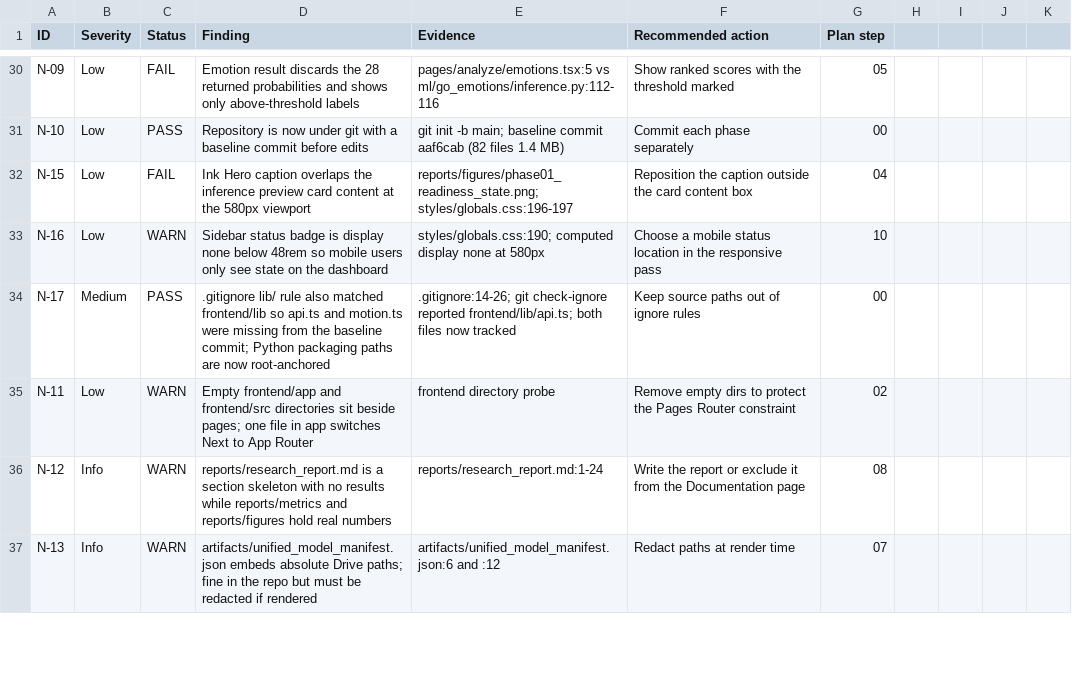
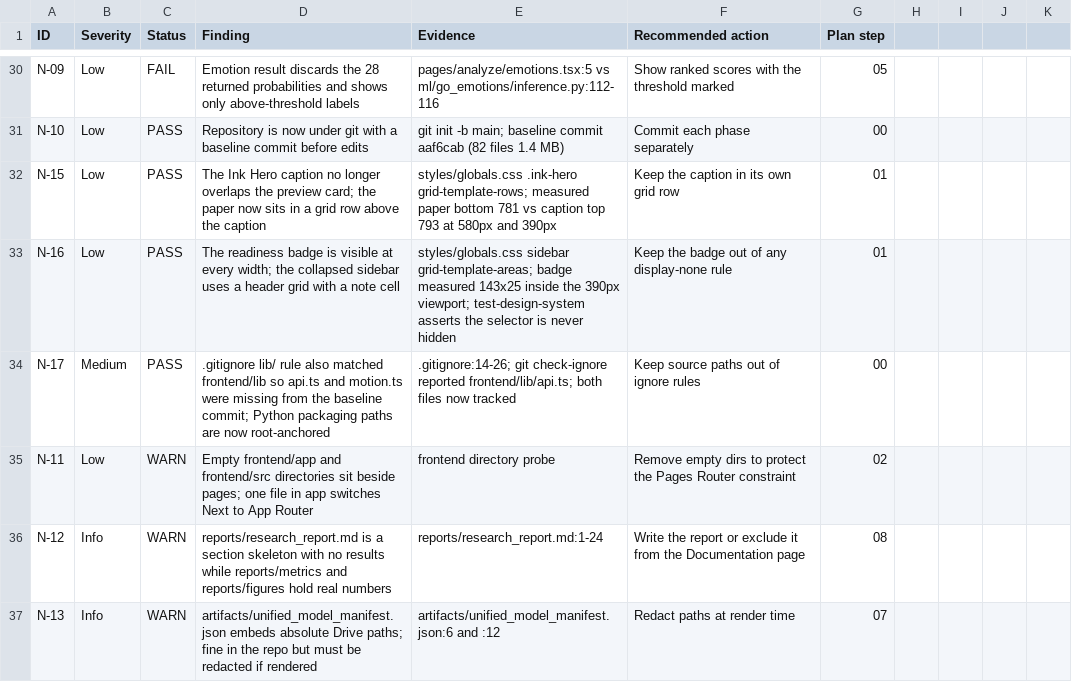
Before and after one commit to Akshay-2312/Two_Models_One_EndPoint, a CSV file: reports/ISSUE_TRACKER.csv, drawn as a sheet; only a part is shown, gaps mark what is left out; the diff covers the shown part only.

Commit message:
feat(frontend): establish the design system and deterministic tooling
Phase 01. Pages Router kept, no endpoint or model behaviour touched.

Design system
- tokens.css: ink ramp, three text roles, cyan signal, violet model
  channel, three state families, editorial type scale, 4px space grid,
  nested radii, two motion curves.
- globals.css: full stylesheet written only against tokens; card is now
  a flex column so footers pin to the bottom edge.
- Six primitives (Button/ButtonLink, Card, Badge, Meter, SectionHeader,
  Callout) plus a barrel; every page migrated onto them.
- Measured 19 foreground/background pairs; all clear 4.5:1.

Shell and states
- Collapsed sidebar is a header grid with a note cell, so the readiness
  badge stays visible at every width instead of being display:none.
- Mobile nav is a 3x2 grid (2 cols below 30rem) rather than a
  hidden-scrollbar strip with four destinations off-screen.
- Card grid stacks at 40rem; h1 drops to 24px there.
- Ink hero caption moved to its own grid row; no overlap with the paper.

Tooling
- Single lint config (.eslintrc.json); eslint.config.mts deleted.
- Scripts: lint, typecheck, test, build, verify.
- Three contract suites, including design-system assertions that fail the
  build on a hex literal, a raw font-family, transition:all, a missing
  token, a hidden status badge or order:-1.
- Root package.json/lock/node_modules deleted: one Node project only.
- Sanitised .env.example and new frontend/.env.example.

Docs
- frontend/DESIGN_SYSTEM.md: inventory, tokens, contrast table, rules,
  exceptions, gaps.
- reports/PHASE_01_PROGRESS.md plus three screenshots.
- Audit section 15; tracker 15 PASS / 18 FAIL / 6 WARN / 1 BLOCKED.

Verified: lint clean, tsc 0, 3 suites, build 8 routes at 92.4 kB,
pytest 5 passed, 0 console errors, no overflow at 390/976/1440.

```diff
--- a/reports/ISSUE_TRACKER.csv
+++ b/reports/ISSUE_TRACKER.csv
@@ -31,4 +31,4 @@ N-09,Low,FAIL,Emotion result discards the 28 returned probabilities and shows on
 N-10,Low,PASS,Repository is now under git with a baseline commit before edits,git init -b main; baseline commit aaf6cab (82 files 1.4 MB),Commit each phase separately,00
-N-15,Low,FAIL,Ink Hero caption overlaps the inference preview card content at the 580px viewport,reports/figures/phase01_readiness_state.png; styles/globals.css:196-197,Reposition the caption outside the card content box,04
-N-16,Low,WARN,Sidebar status badge is display none below 48rem so mobile users only see state on the dashboard,styles/globals.css:190; computed display none at 580px,Choose a mobile status location in the responsive pass,10
+N-15,Low,PASS,The Ink Hero caption no longer overlaps the preview card; the paper now sits in a grid row above the caption,styles/globals.css .ink-hero grid-template-rows; measured paper bottom 781 vs caption top 793 at 580px and 390px,Keep the caption in its own grid row,01
+N-16,Low,PASS,The readiness badge is visible at every width; the collapsed sidebar uses a header grid with a note cell,styles/globals.css sidebar grid-template-areas; badge measured 143x25 inside the 390px viewport; test-design-system asserts the selector is never hidden,Keep the badge out of any display-none rule,01
 N-17,Medium,PASS,.gitignore lib/ rule also matched frontend/lib so api.ts and motion.ts were missing from the baseline commit; Python packaging paths are now root-anchored,".gitignore:14-26; git check-ignore reported frontend/lib/api.ts; both files now tracked",Keep source paths out of ignore rules,00
```
Also changed, not shown: 3 added rows and 19 edited cells elsewhere in this file, 36 other files.
